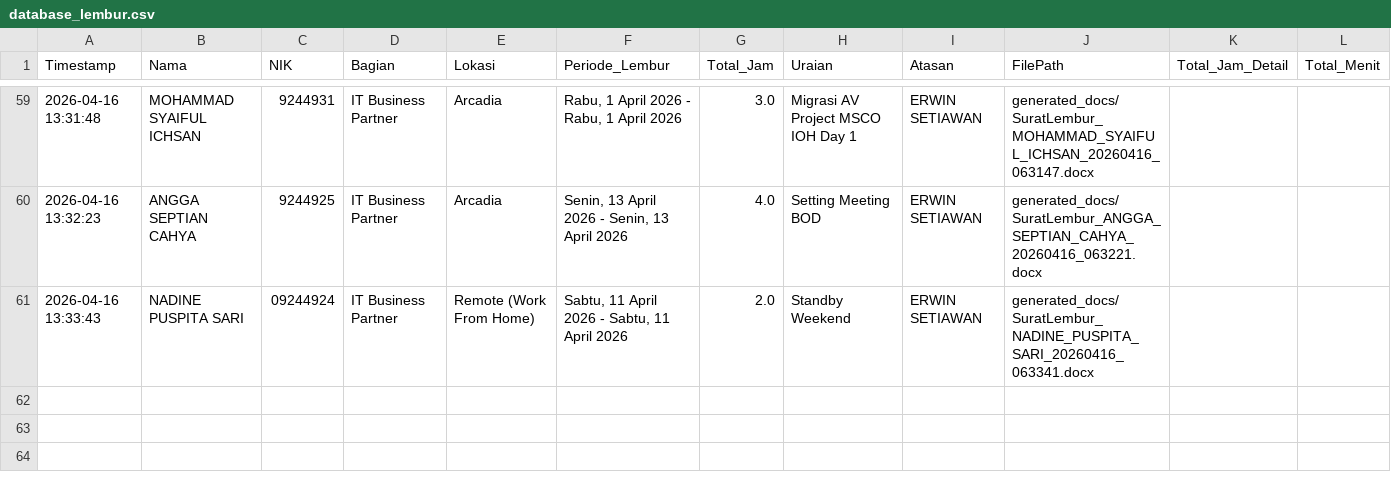
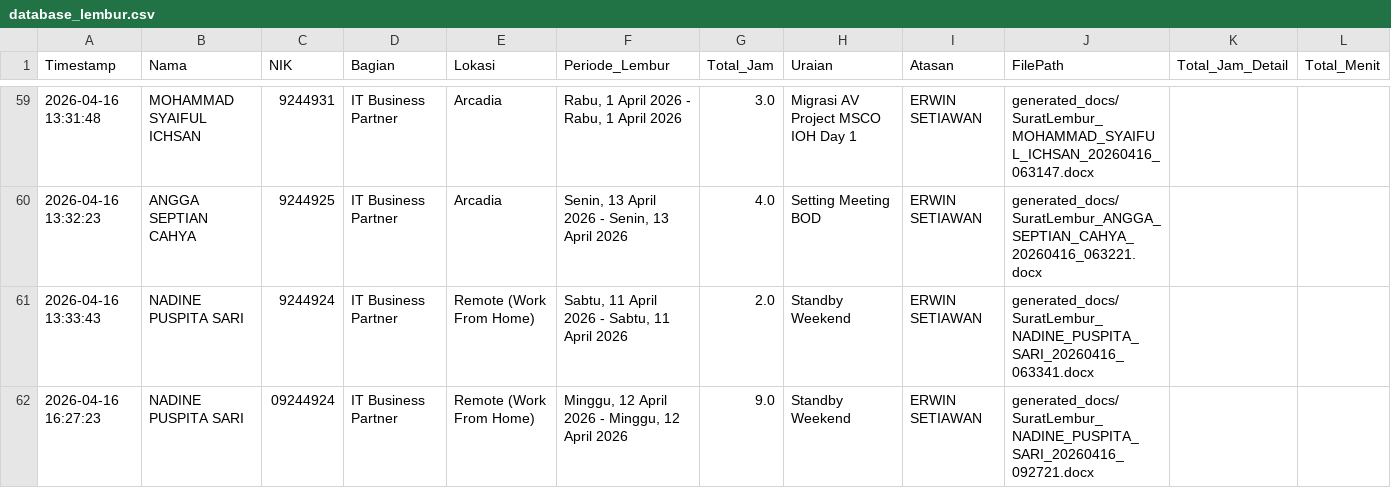
Before and after one commit to anggadevnet/formlemburlmd, a CSV file: database_lembur.csv, drawn as a sheet; only a part is shown, gaps mark what is left out.

Commit message:
Update DB: NADINE PUSPITA SARI

```diff
--- a/database_lembur.csv
+++ b/database_lembur.csv
@@ -60,2 +60,3 @@ Timestamp,Nama,NIK,Bagian,Lokasi,Periode_Lembur,Total_Jam,Uraian,Atasan,FilePath
 2026-04-16 13:32:23,ANGGA SEPTIAN CAHYA,9244925,IT Business Partner,Arcadia,"Senin, 13 April 2026 - Senin, 13 April 2026",4.0,Setting Meeting BOD,ERWIN SETIAWAN,generated_docs/SuratLembur_ANGGA_SEPTIAN_CAHYA_20260416_063221.docx,,
-2026-04-16 13:33:43,NADINE PUSPITA SARI,09244924,IT Business Partner,Remote (Work From Home),"Sabtu, 11 April 2026 - Sabtu, 11 April 2026",2.0,Standby Weekend,ERWIN SETIAWAN,generated_docs/SuratLembur_NADINE_PUSPITA_SARI_20260416_063341.docx,,
+2026-04-16 13:33:43,NADINE PUSPITA SARI,9244924,IT Business Partner,Remote (Work From Home),"Sabtu, 11 April 2026 - Sabtu, 11 April 2026",2.0,Standby Weekend,ERWIN SETIAWAN,generated_docs/SuratLembur_NADINE_PUSPITA_SARI_20260416_063341.docx,,
+2026-04-16 16:27:23,NADINE PUSPITA SARI,09244924,IT Business Partner,Remote (Work From Home),"Minggu, 12 April 2026 - Minggu, 12 April 2026",9.0,Standby Weekend,ERWIN SETIAWAN,generated_docs/SuratLembur_NADINE_PUSPITA_SARI_20260416_092721.docx,,
```
